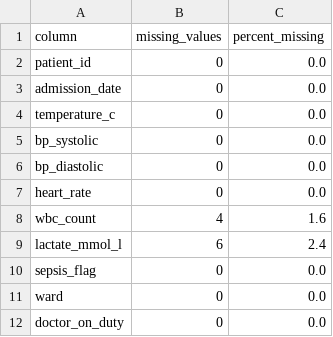
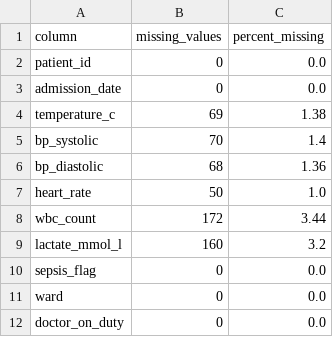
Before and after one commit to AP24110011714/infotact-internship, a CSV file: data/processed/missingness_summary.csv, drawn as a sheet.

```diff
--- a/data/processed/missingness_summary.csv
+++ b/data/processed/missingness_summary.csv
@@ -3,8 +3,8 @@ patient_id,0,0.0
 admission_date,0,0.0
-temperature_c,0,0.0
-bp_systolic,0,0.0
-bp_diastolic,0,0.0
-heart_rate,0,0.0
-wbc_count,4,1.6
-lactate_mmol_l,6,2.4
+temperature_c,69,1.38
+bp_systolic,70,1.4
+bp_diastolic,68,1.36
+heart_rate,50,1.0
+wbc_count,172,3.44
+lactate_mmol_l,160,3.2
 sepsis_flag,0,0.0
```
Also changed, not shown: data/processed/clinical_metrics_by_sepsis.csv, data/processed/clinical_metrics_summary.csv, 10 other files.
